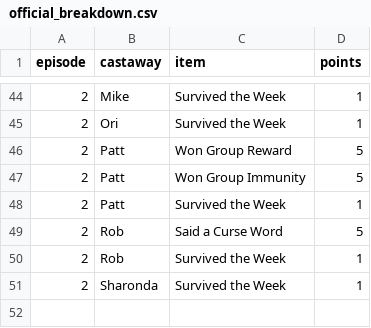
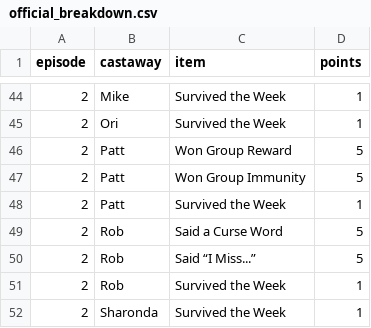
Before and after one commit to leighjbgmailcom/survivor-pool, a CSV file: seasons/51/official_breakdown.csv, drawn as a sheet; only a part is shown, gaps mark what is left out.

```diff
--- a/seasons/51/official_breakdown.csv
+++ b/seasons/51/official_breakdown.csv
@@ -49,2 +49,3 @@ episode,castaway,item,points
 2,Rob,Said a Curse Word,5
+2,Rob,Said “I Miss...”,5
 2,Rob,Survived the Week,1
```
Also changed, not shown: seasons/51/official_points.csv, 1 other file.
